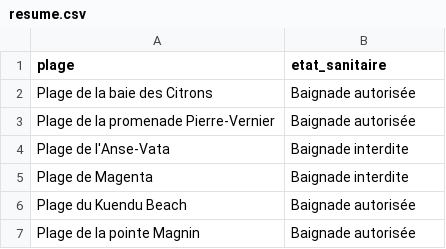
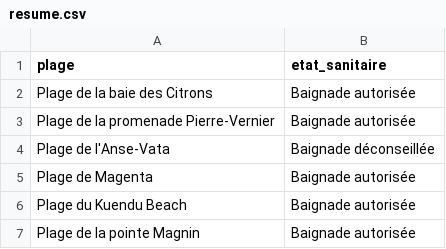
Before and after one commit to adriens/edb-noumea-data, a CSV file: data/resume.csv, drawn as a sheet.

```diff
--- a/data/resume.csv
+++ b/data/resume.csv
@@ -3,4 +3,4 @@ Plage de la baie des Citrons,Baignade autorisée
 Plage de la promenade Pierre-Vernier,Baignade autorisée
-Plage de l'Anse-Vata,Baignade interdite
-Plage de Magenta,Baignade interdite
+Plage de l'Anse-Vata,Baignade déconseillée
+Plage de Magenta,Baignade autorisée
 Plage du Kuendu Beach,Baignade autorisée
```
Also changed, not shown: data/details.csv.
